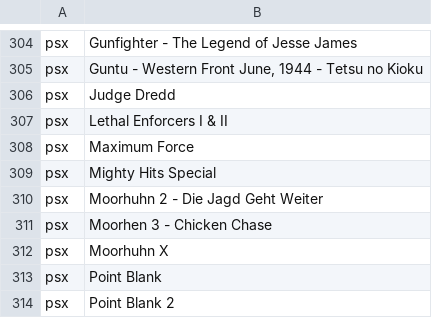
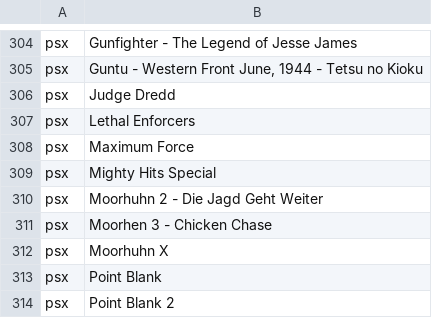
Before and after one commit to obrie/retrokit, a TSV file: config/emulationstation/collections/custom-Lightguns.tsv, drawn as a sheet; only a part is shown, gaps mark what is left out.

Commit message:
psx: Fix Lethal Enforcers not being marked as a lightgun game

```diff
--- a/config/emulationstation/collections/custom-Lightguns.tsv
+++ b/config/emulationstation/collections/custom-Lightguns.tsv
@@ -306,3 +306,3 @@ psx	Guntu - Western Front June, 1944 - Tetsu no Kioku
 psx	Judge Dredd
-psx	Lethal Enforcers I & II
+psx	Lethal Enforcers
 psx	Maximum Force
```
